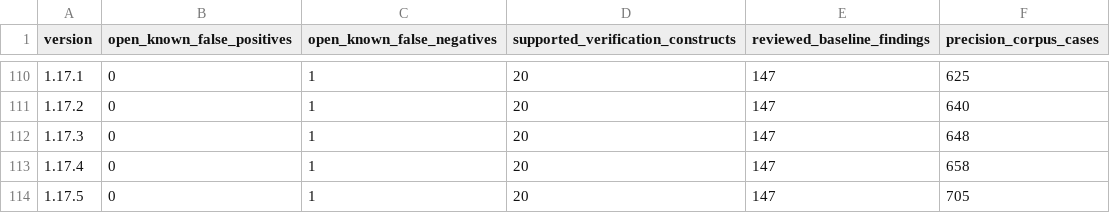
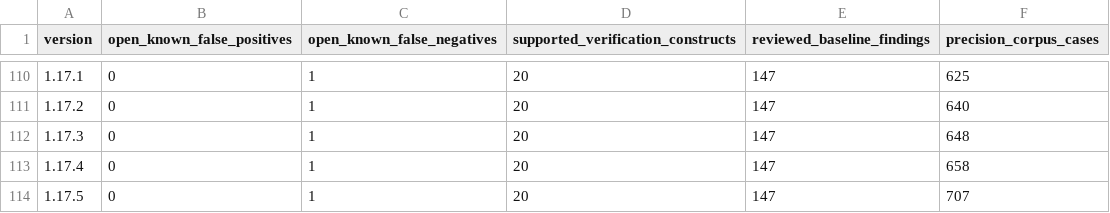
Before and after one commit to mmartign/AdaLang_Analyzer, a CSV file: quality/release_metrics.csv, drawn as a sheet; only a part is shown, gaps mark what is left out.

Commit message:
Fix a false Global_Contract_Mismatch the SPARK testsuite showed (FP-190)
The SPARK testsuite replay of the 1.17.6 release found one false
finding left: S530-019 (init_by_proof) writes Global_A, a constituent
with relaxed initialization of an Output state, in "for Unused_Loop_Var
in 1 .. 1 loop", after an exit taken when a call fails, and reads it
after the write. Flow_Contracts.Written_First failed a for or while
loop, a named statement and any exit before the write, and took a
branch that leaves the global untouched for a failure.

A statement may now leave the global untouched on some paths and write
it first on the others (Mixed), which a later write turns into Written;
a for loop over a static range that is not empty goes round at least
once (SPARK_Readiness.Runs_At_Least_Once, exported); an exit is held to
the loop it leaves, and a goto fails. Mixed is accepted for the rule,
and for the --verify data-dependency obligation only on an object with
relaxed initialization; on another object every path is still to give
it a value. The data dependencies of initGlobalsA, which GNATprove
proves, are proved.

Revalidated: the ten corpora with every preset, the import lanes, the
24 swept repositories and the 11 coreboot configurations are unchanged;
on the SPARK testsuite only S530-019 changes (1 proof, 2 false findings
gone). Fixtures precision_global_contract_mismatch_output_exit_{clean,
finding} (precision corpus 707 cases) and four more subprograms in
tests/verification_fp145_output_globals. The FP-181 record gives the
corpus counts by distinct line, which add up to the 617 sites.

```diff
--- a/quality/release_metrics.csv
+++ b/quality/release_metrics.csv
@@ -113,2 +113,2 @@ version,open_known_false_positives,open_known_false_negatives,supported_verifica
 1.17.4,0,1,20,147,658
-1.17.5,0,1,20,147,705
+1.17.5,0,1,20,147,707
```
Also changed, not shown: quality/known_analysis_issues.tsv, quality/precision_corpus.tsv, 8 other files.
